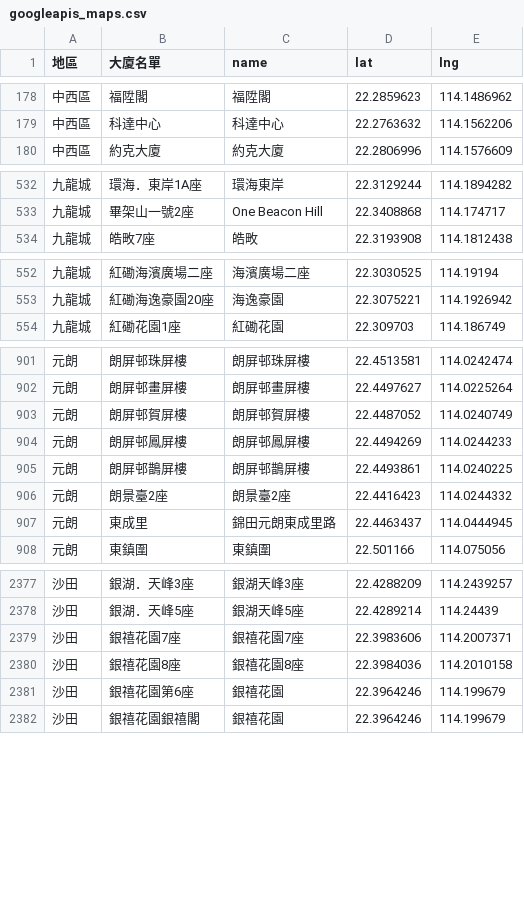
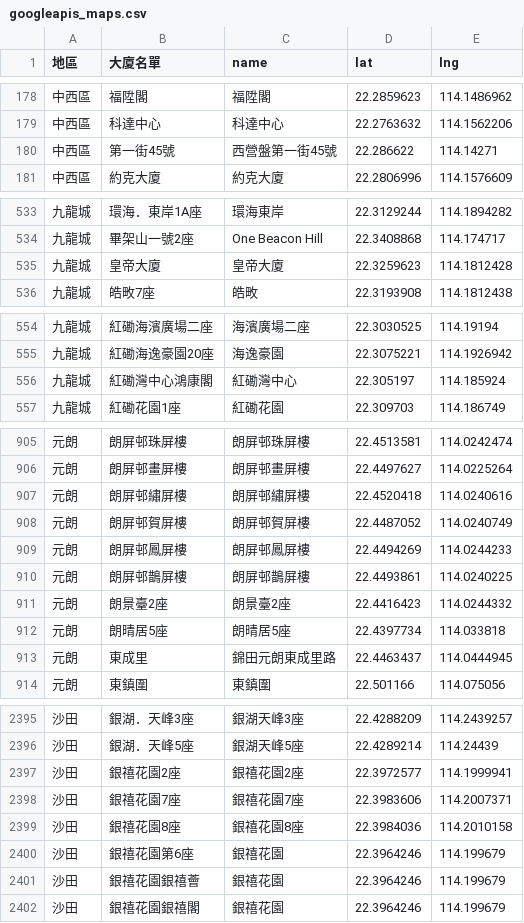
Before and after one commit to covid-hk/covid-hk.github.io, a CSV file: googleapis_maps.csv, drawn as a sheet; only a part is shown, gaps mark what is left out; the diff covers the shown part only; the diff names each change by its address in the sheet, - before the commit and + after, or states it on an @@ line.

Commit message:
Add files via upload

```diff
--- a/googleapis_maps.csv
+++ b/googleapis_maps.csv
+row 180: 中西區 | 第一街45號 | 西營盤第一街45號 | 22.286622 | 114.14271
+row 535: 九龍城 | 皇帝大廈 | 皇帝大廈 | 22.3259623 | 114.1812428
+row 556: 九龍城 | 紅磡灣中心鴻康閣 | 紅磡灣中心 | 22.305197 | 114.185924
+row 907: 元朗 | 朗屏邨繡屏樓 | 朗屏邨繡屏樓 | 22.4520418 | 114.0240616
+row 912: 元朗 | 朗晴居5座 | 朗晴居5座 | 22.4397734 | 114.033818
+row 2397: 沙田 | 銀禧花園2座 | 銀禧花園2座 | 22.3972577 | 114.1999941
+row 2401: 沙田 | 銀禧花園銀禧薈 | 銀禧花園 | 22.3964246 | 114.199679
```
Also changed, not shown: 31 added rows elsewhere in this file.
